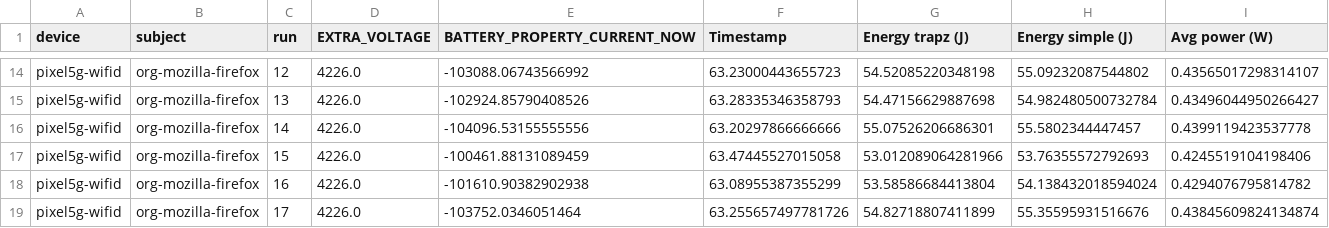
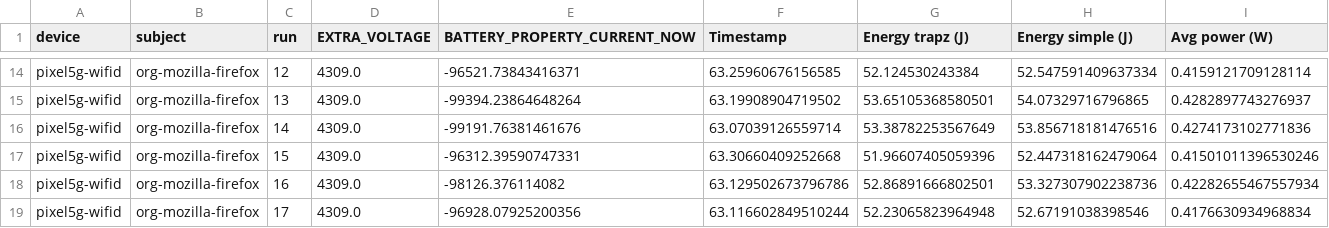
Before and after one commit to sue-CC/green-lab-android-runner, a CSV file: 00-data/trial17_firefox_on_low_even.csv, drawn as a sheet; only a part is shown, gaps mark what is left out; the diff covers the shown part only; the diff names each change by its address in the sheet, - before the commit and + after, or states it on an @@ line.

```diff
--- a/00-data/trial17_firefox_on_low_even.csv
+++ b/00-data/trial17_firefox_on_low_even.csv
-D14:D19 (EXTRA_VOLTAGE): 4226.0
+D14:D19 (EXTRA_VOLTAGE): 4309.0
-E14 (BATTERY_PROPERTY_CURRENT_NOW): -103088.06743566992
+E14 (BATTERY_PROPERTY_CURRENT_NOW): -96521.73843416371
-F14 (Timestamp): 63.23000443655723
+F14 (Timestamp): 63.25960676156585
-G14 (Energy trapz (J)): 54.52085220348198
+G14 (Energy trapz (J)): 52.124530243384
-H14 (Energy simple (J)): 55.09232087544802
+H14 (Energy simple (J)): 52.547591409637334
-I14 (Avg power (W)): 0.43565017298314107
+I14 (Avg power (W)): 0.4159121709128114
-E15 (BATTERY_PROPERTY_CURRENT_NOW): -102924.85790408526
+E15 (BATTERY_PROPERTY_CURRENT_NOW): -99394.23864648264
-F15 (Timestamp): 63.28335346358793
+F15 (Timestamp): 63.19908904719502
-G15 (Energy trapz (J)): 54.47156629887698
+G15 (Energy trapz (J)): 53.65105368580501
-H15 (Energy simple (J)): 54.982480500732784
+H15 (Energy simple (J)): 54.07329716796865
-I15 (Avg power (W)): 0.43496044950266427
+I15 (Avg power (W)): 0.4282897743276937
-E16 (BATTERY_PROPERTY_CURRENT_NOW): -104096.53155555556
+E16 (BATTERY_PROPERTY_CURRENT_NOW): -99191.76381461676
-F16 (Timestamp): 63.20297866666666
+F16 (Timestamp): 63.07039126559714
-G16 (Energy trapz (J)): 55.07526206686301
+G16 (Energy trapz (J)): 53.38782253567649
-H16 (Energy simple (J)): 55.5802344447457
+H16 (Energy simple (J)): 53.856718181476516
-I16 (Avg power (W)): 0.4399119423537778
+I16 (Avg power (W)): 0.4274173102771836
-E17 (BATTERY_PROPERTY_CURRENT_NOW): -100461.88131089459
+E17 (BATTERY_PROPERTY_CURRENT_NOW): -96312.39590747331
-F17 (Timestamp): 63.47445527015058
+F17 (Timestamp): 63.30660409252668
-G17 (Energy trapz (J)): 53.012089064281966
+G17 (Energy trapz (J)): 51.96607405059396
-H17 (Energy simple (J)): 53.76355572792693
+H17 (Energy simple (J)): 52.447318162479064
-I17 (Avg power (W)): 0.4245519104198406
+I17 (Avg power (W)): 0.41501011396530246
-E18 (BATTERY_PROPERTY_CURRENT_NOW): -101610.90382902938
+E18 (BATTERY_PROPERTY_CURRENT_NOW): -98126.376114082
-F18 (Timestamp): 63.08955387355299
+F18 (Timestamp): 63.129502673796786
-G18 (Energy trapz (J)): 53.58586684413804
+G18 (Energy trapz (J)): 52.86891666802501
-H18 (Energy simple (J)): 54.138432018594024
+H18 (Energy simple (J)): 53.327307902238736
-I18 (Avg power (W)): 0.4294076795814782
+I18 (Avg power (W)): 0.42282655467557934
-E19 (BATTERY_PROPERTY_CURRENT_NOW): -103752.0346051464
+E19 (BATTERY_PROPERTY_CURRENT_NOW): -96928.07925200356
-F19 (Timestamp): 63.255657497781726
+F19 (Timestamp): 63.116602849510244
-G19 (Energy trapz (J)): 54.82718807411899
+G19 (Energy trapz (J)): 52.23065823964948
-H19 (Energy simple (J)): 55.35595931516676
+H19 (Energy simple (J)): 52.67191038398546
-I19 (Avg power (W)): 0.43845609824134874
+I19 (Avg power (W)): 0.4176630934968834
```
Also changed, not shown: 144 edited cells elsewhere in this file, 10 other files.
